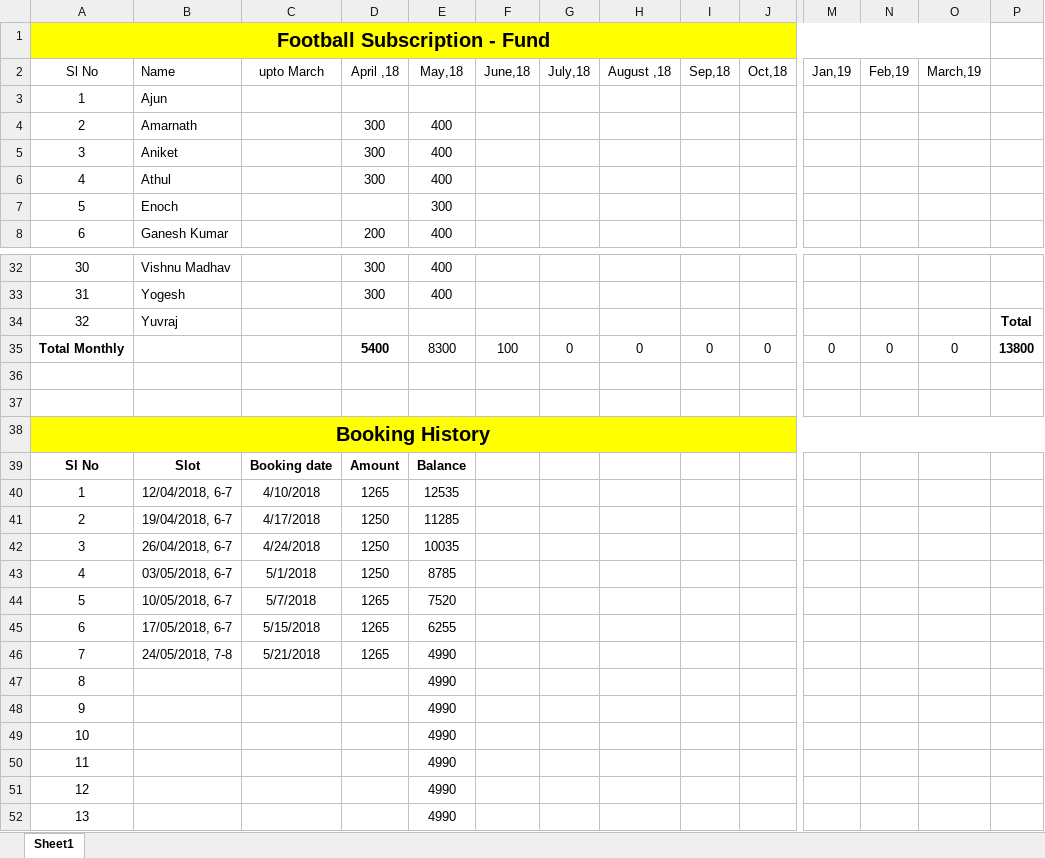
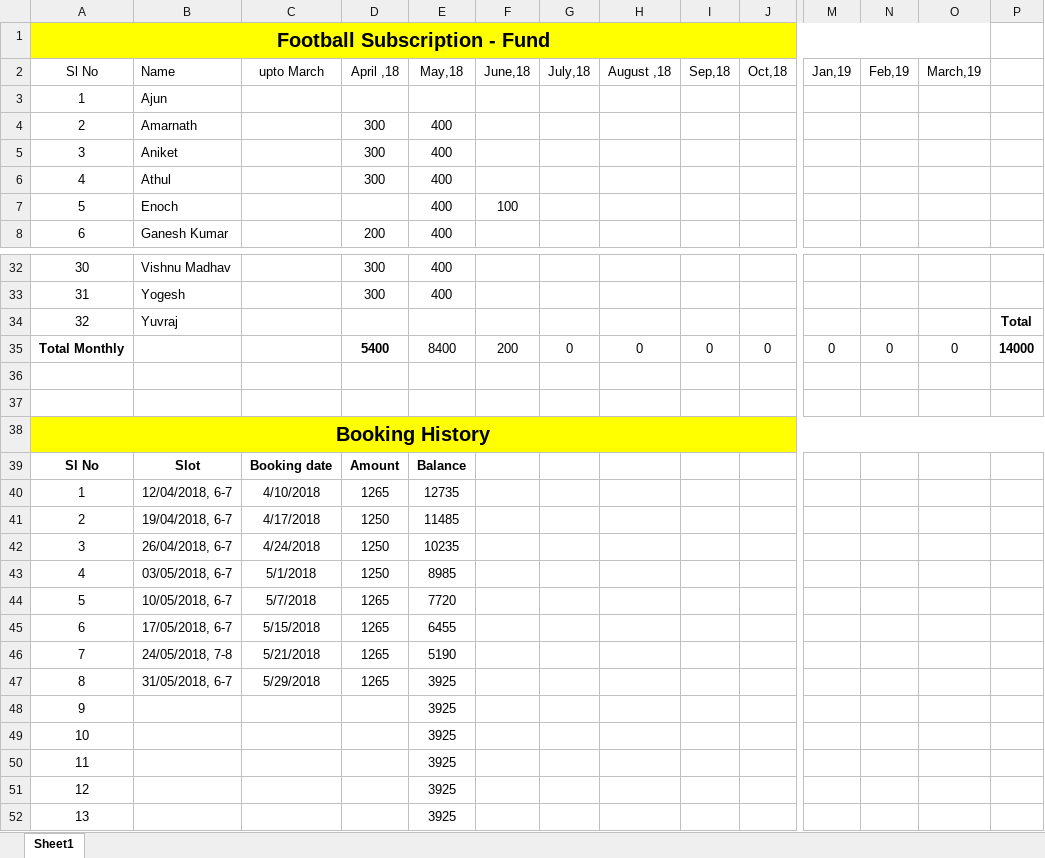
Before and after one commit to TintuVayalattu/fb_fund, an Excel workbook: MCHP_Football_Fund.xlsx, sheet Sheet1, drawn as a sheet; only a part is shown, gaps mark what is left out; values as stored, in another font and other column widths than the file's, no borders; conditional formats not drawn; removed rows and columns are numbered as before the commit, all else as after; rows hold the shown columns only; the diff names each change by its address in the sheet, - before the commit and + after, or states it on an @@ line.

Commit message:
Enoch paid, Booked slot for 31May18

```diff
--- a/MCHP_Football_Fund.xlsx (sheet Sheet1)
+++ b/MCHP_Football_Fund.xlsx (sheet Sheet1)
-E7 (May,18): 300
+E7 (May,18): 400
-F7 (June,18): (empty)
+F7 (June,18): 100
-E35 (May,18): 8300
+E35 (May,18): 8400
-F35 (June,18): 100
+F35 (June,18): 200
-P35: 13800
+P35: 14000
-E40 (May,18): 12535
+E40 (May,18): 12735
-E41 (May,18): 11285
+E41 (May,18): 11485
-E42 (May,18): 10035
+E42 (May,18): 10235
-E43 (May,18): 8785
+E43 (May,18): 8985
-E44 (May,18): 7520
+E44 (May,18): 7720
-E45 (May,18): 6255
+E45 (May,18): 6455
-E46 (May,18): 4990
+E46 (May,18): 5190
-row 47: 8 |  |  |  | 4990
-row 48: 9 |  |  |  | 4990
-row 49: 10 |  |  |  | 4990
-row 50: 11 |  |  |  | 4990
-row 51: 12 |  |  |  | 4990
-row 52: 13 |  |  |  | 4990
+row 47: 8 | 31/05/2018, 6-7 | 5/29/2018 | 1265 | 3925
+row 48: 9 |  |  |  | 3925
+row 49: 10 |  |  |  | 3925
+row 50: 11 |  |  |  | 3925
+row 51: 12 |  |  |  | 3925
+row 52: 13 |  |  |  | 3925
```
